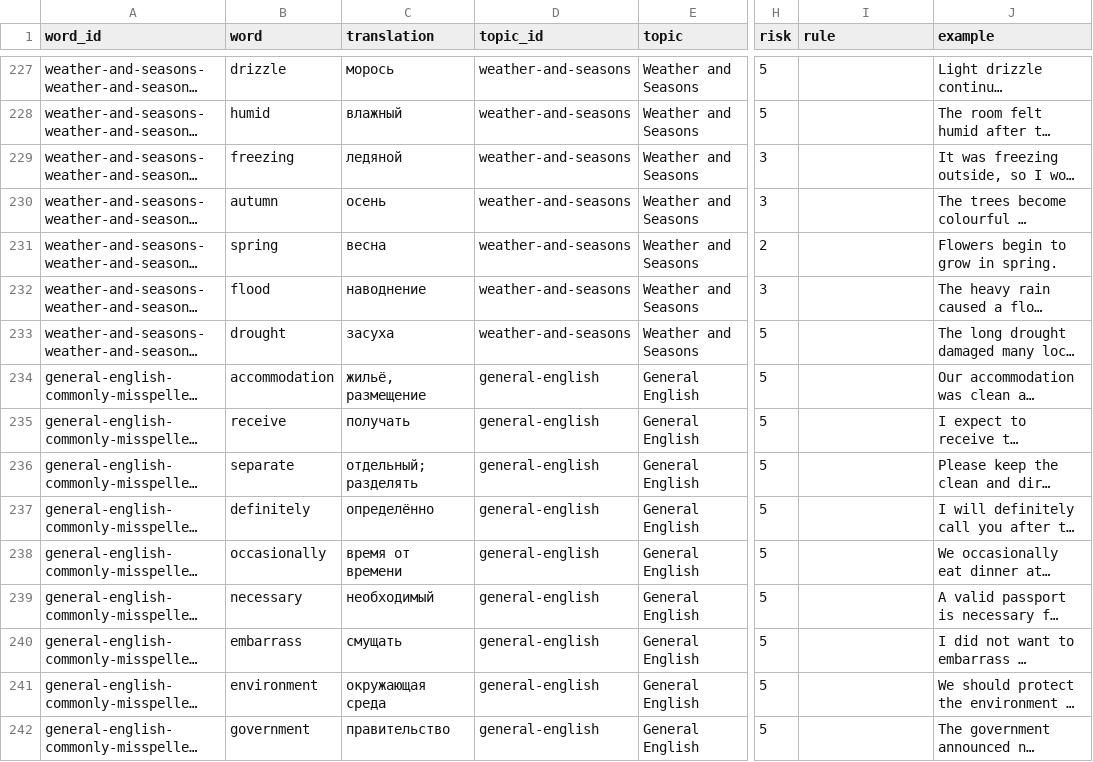
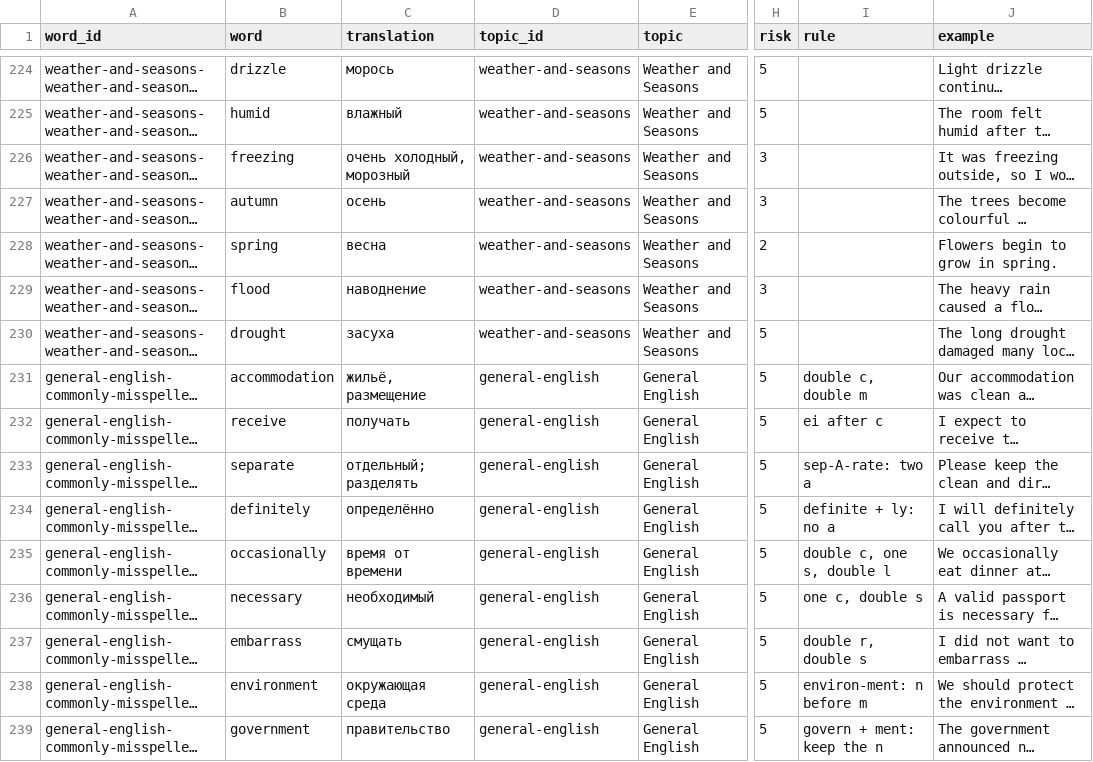
Before and after one commit to doton4ik/spell-sprint, a CSV file: src/data/spell-sprint-built-in-library.csv, drawn as a sheet; only a part is shown, gaps mark what is left out; long unchanged cells end in …; addresses are those after the commit; the diff covers the shown part only; the diff names each change by its address in the sheet, - before the commit and + after, or states it on an @@ line.

```diff
--- a/src/data/spell-sprint-built-in-library.csv
+++ b/src/data/spell-sprint-built-in-library.csv
-C226 (translation): ледяной
+C226 (translation): очень холодный, морозный
-I231 (rule): (empty)
+I231 (rule): double c, double m
-I232 (rule): (empty)
+I232 (rule): ei after c
-I233 (rule): (empty)
+I233 (rule): sep-A-rate: two a
-I234 (rule): (empty)
+I234 (rule): definite + ly: no a
-I235 (rule): (empty)
+I235 (rule): double c, one s, double l
-I236 (rule): (empty)
+I236 (rule): one c, double s
-I237 (rule): (empty)
+I237 (rule): double r, double s
-I238 (rule): (empty)
+I238 (rule): environ-ment: n before m
-I239 (rule): (empty)
+I239 (rule): govern + ment: keep the n
```
Also changed, not shown: 7 removed rows and 92 edited cells elsewhere in this file.
